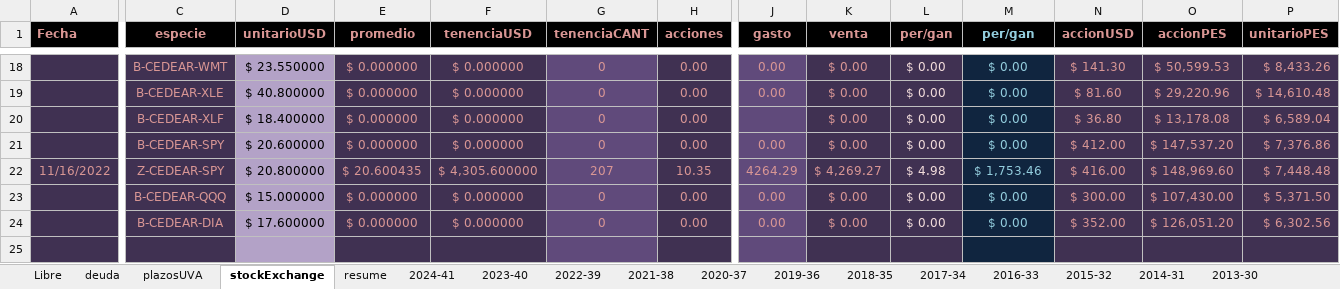
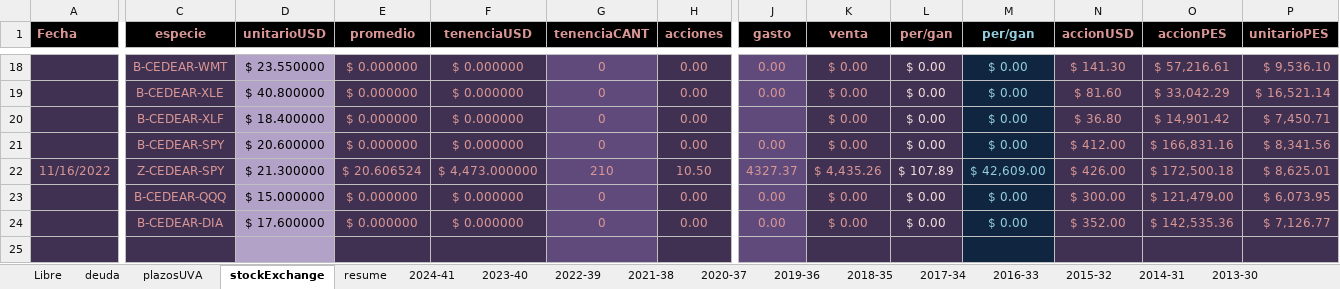
Before and after one commit to andresGitDev/private, an Excel workbook: personalAccounts/monthlyPlanning71427321893.xlsx, sheet stockExchange, drawn as a sheet; only a part is shown, gaps mark what is left out; values as stored, in another font and other column widths than the file's, no borders; conditional formats not drawn; the diff covers the shown part only; the diff names each change by its address in the sheet, - before the commit and + after, or states it on an @@ line.

```diff
--- a/personalAccounts/monthlyPlanning71427321893.xlsx (sheet stockExchange)
+++ b/personalAccounts/monthlyPlanning71427321893.xlsx (sheet stockExchange)
-O18 (accionPES): $ 50,599.53
+O18 (accionPES): $ 57,216.61
-P18 (unitarioPES): $ 8,433.26
+P18 (unitarioPES): $ 9,536.10
-O19 (accionPES): $ 29,220.96
+O19 (accionPES): $ 33,042.29
-P19 (unitarioPES): $ 14,610.48
+P19 (unitarioPES): $ 16,521.14
-O20 (accionPES): $ 13,178.08
+O20 (accionPES): $ 14,901.42
-P20 (unitarioPES): $ 6,589.04
+P20 (unitarioPES): $ 7,450.71
-O21 (accionPES): $ 147,537.20
+O21 (accionPES): $ 166,831.16
-P21 (unitarioPES): $ 7,376.86
+P21 (unitarioPES): $ 8,341.56
-D22 (unitarioUSD): $ 20.800000
+D22 (unitarioUSD): $ 21.300000
-E22 (promedio): $ 20.600435
+E22 (promedio): $ 20.606524
-F22 (tenenciaUSD): $ 4,305.600000
+F22 (tenenciaUSD): $ 4,473.000000
-G22 (tenenciaCANT): 207
+G22 (tenenciaCANT): 210
-H22 (acciones): 10.35
+H22 (acciones): 10.50
-J22 (gasto): 4264.29
+J22 (gasto): 4327.37
-K22 (venta): $ 4,269.27
+K22 (venta): $ 4,435.26
-L22 (per/gan): $ 4.98
+L22 (per/gan): $ 107.89
-M22 (per/gan): $ 1,753.46
+M22 (per/gan): $ 42,609.00
-N22 (accionUSD): $ 416.00
+N22 (accionUSD): $ 426.00
-O22 (accionPES): $ 148,969.60
+O22 (accionPES): $ 172,500.18
-P22 (unitarioPES): $ 7,448.48
+P22 (unitarioPES): $ 8,625.01
-O23 (accionPES): $ 107,430.00
+O23 (accionPES): $ 121,479.00
-P23 (unitarioPES): $ 5,371.50
+P23 (unitarioPES): $ 6,073.95
-O24 (accionPES): $ 126,051.20
+O24 (accionPES): $ 142,535.36
-P24 (unitarioPES): $ 6,302.56
+P24 (unitarioPES): $ 7,126.77
```
Also changed, not shown: 7 added rows, 7 removed rows and 110 edited cells elsewhere in this sheet, sheet 2023-40, sheet resume, sheet deuda, sheet Libre, sheet plazosUVA, sheet 2024-41, 1 more sheet, formulas that keep their value, charts or pictures.
